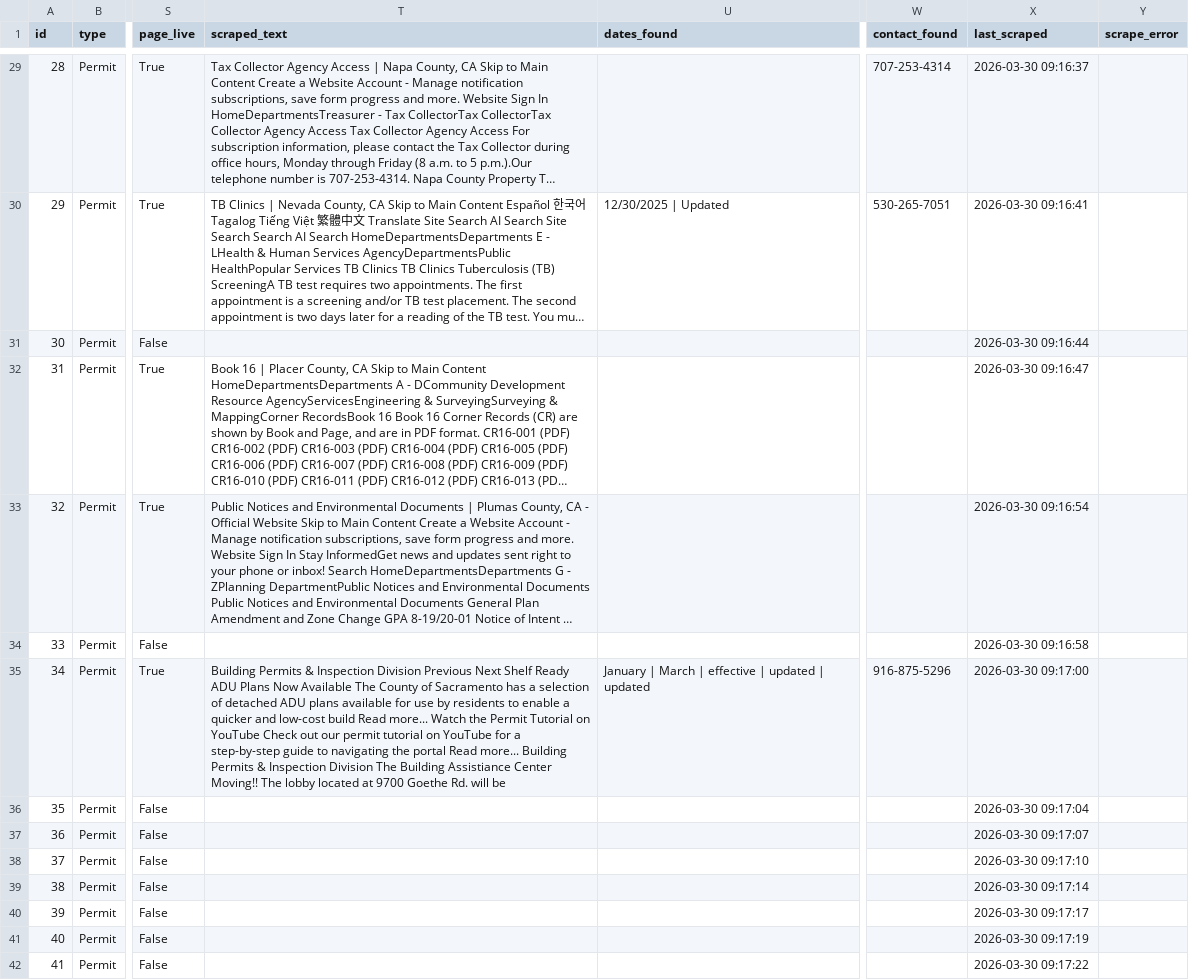
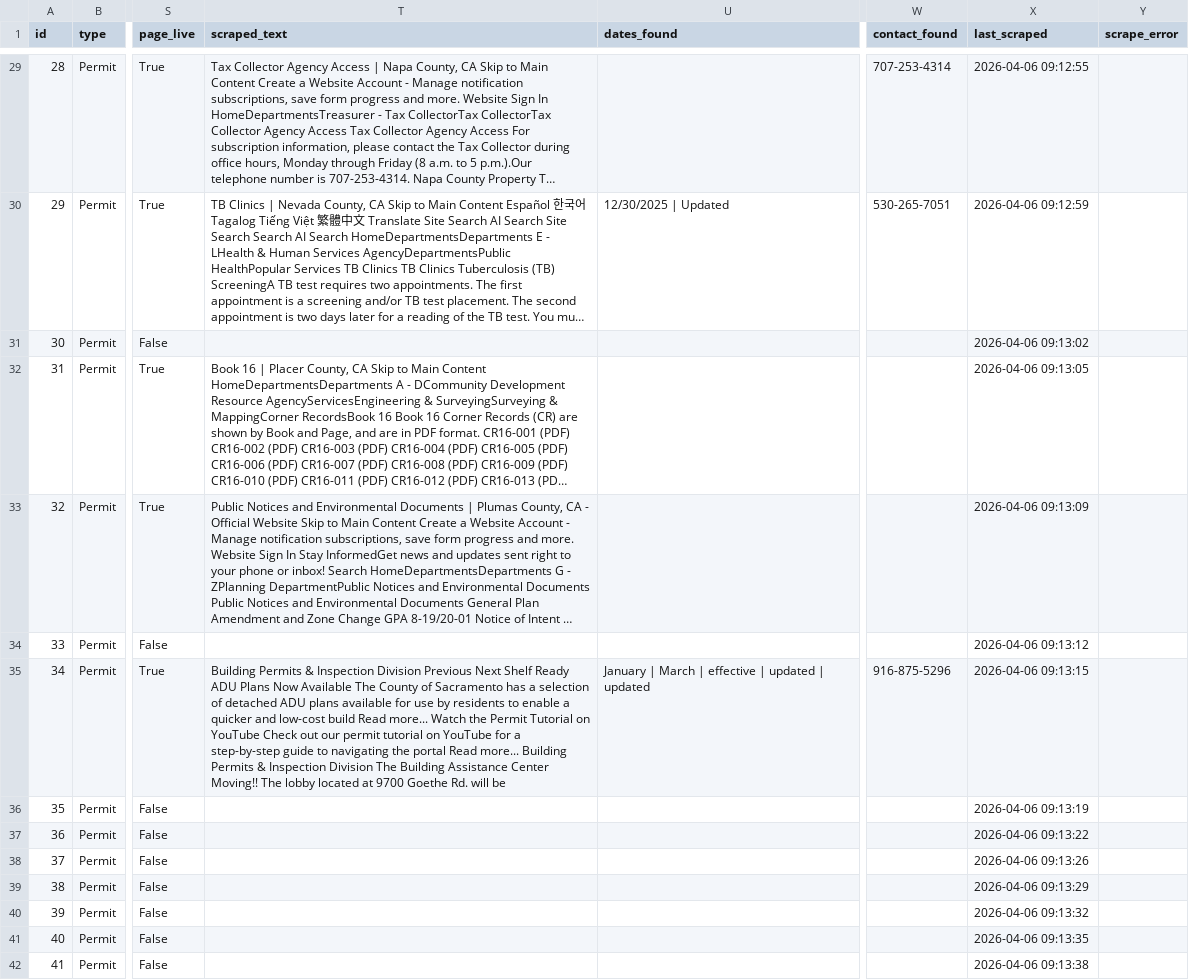
Before and after one commit to sayali1004/Watts_on_Water, a CSV file: scraped_data.csv, drawn as a sheet; only a part is shown, gaps mark what is left out; long unchanged cells end in …; the diff covers the shown part only; the diff names each change by its address in the sheet, - before the commit and + after, or states it on an @@ line.

```diff
--- a/scraped_data.csv
+++ b/scraped_data.csv
-X29 (last_scraped): 2026-03-30 09:16:37
+X29 (last_scraped): 2026-04-06 09:12:55
-X30 (last_scraped): 2026-03-30 09:16:41
+X30 (last_scraped): 2026-04-06 09:12:59
-X31 (last_scraped): 2026-03-30 09:16:44
+X31 (last_scraped): 2026-04-06 09:13:02
-X32 (last_scraped): 2026-03-30 09:16:47
+X32 (last_scraped): 2026-04-06 09:13:05
-X33 (last_scraped): 2026-03-30 09:16:54
+X33 (last_scraped): 2026-04-06 09:13:09
-X34 (last_scraped): 2026-03-30 09:16:58
+X34 (last_scraped): 2026-04-06 09:13:12
-T35 (scraped_text): …The Building Assistiance Center Moving!!…
+T35 (scraped_text): …The Building Assistance Center Moving!!…
-X35 (last_scraped): 2026-03-30 09:17:00
+X35 (last_scraped): 2026-04-06 09:13:15
-X36 (last_scraped): 2026-03-30 09:17:04
+X36 (last_scraped): 2026-04-06 09:13:19
-X37 (last_scraped): 2026-03-30 09:17:07
+X37 (last_scraped): 2026-04-06 09:13:22
-X38 (last_scraped): 2026-03-30 09:17:10
+X38 (last_scraped): 2026-04-06 09:13:26
-X39 (last_scraped): 2026-03-30 09:17:14
+X39 (last_scraped): 2026-04-06 09:13:29
-X40 (last_scraped): 2026-03-30 09:17:17
+X40 (last_scraped): 2026-04-06 09:13:32
-X41 (last_scraped): 2026-03-30 09:17:19
+X41 (last_scraped): 2026-04-06 09:13:35
-X42 (last_scraped): 2026-03-30 09:17:22
+X42 (last_scraped): 2026-04-06 09:13:38
```
Also changed, not shown: 68 edited cells elsewhere in this file, 1 other file.
